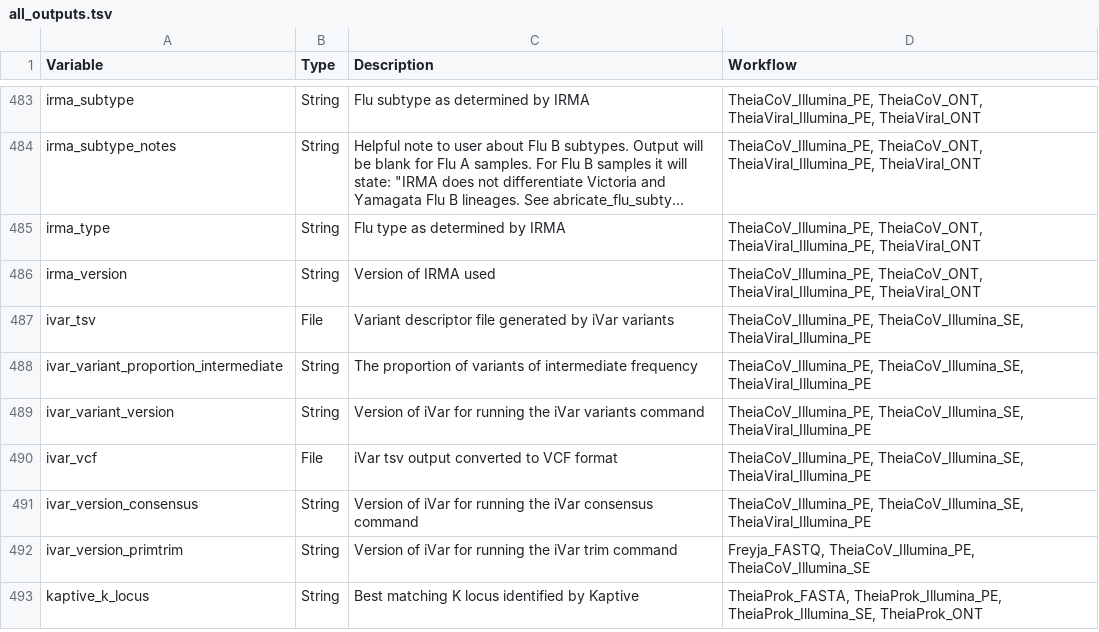
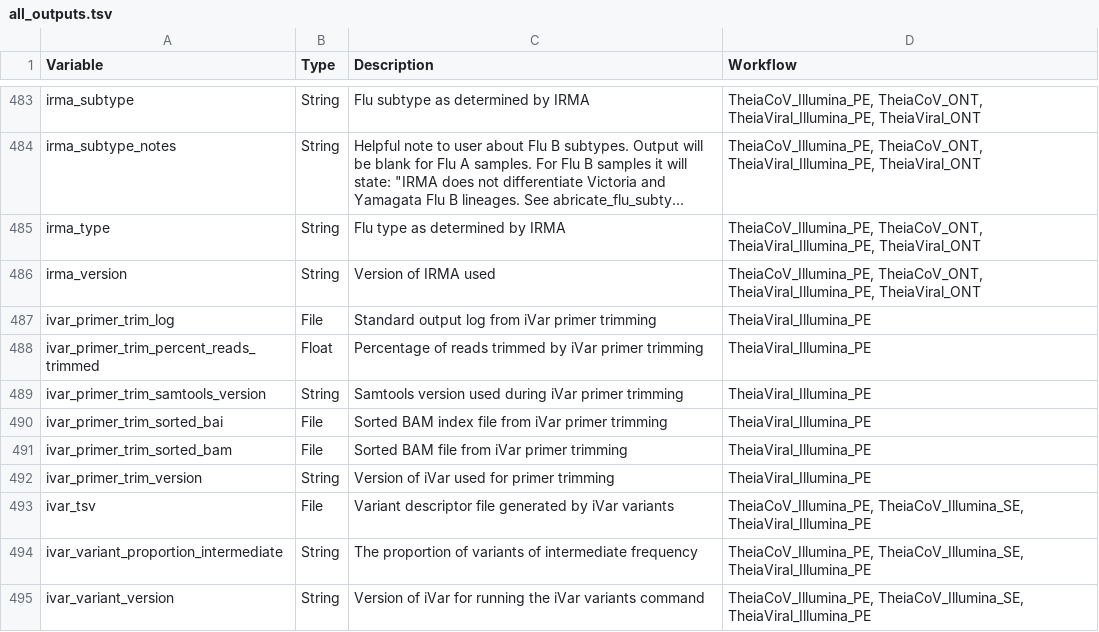
Before and after one commit to theiagen/public_health_bioinformatics, a TSV file: docs/assets/tables/all_outputs.tsv, drawn as a sheet; only a part is shown, gaps mark what is left out; the shorter side is filled out with more unchanged rows; long unchanged cells end in ….

Commit message:
Update all_inputs.tsv and all_outputs.tsv

```diff
--- a/docs/assets/tables/all_outputs.tsv
+++ b/docs/assets/tables/all_outputs.tsv
@@ -486,2 +486,8 @@ irma_type	String	Flu type as determined by IRMA	TheiaCoV_Illumina_PE, TheiaCoV_O
 irma_version	String	Version of IRMA used	TheiaCoV_Illumina_PE, TheiaCoV_ONT, TheiaViral_Illumina_PE, TheiaViral_ONT
+ivar_primer_trim_log	File	Standard output log from iVar primer trimming	TheiaViral_Illumina_PE
+ivar_primer_trim_percent_reads_trimmed	Float	Percentage of reads trimmed by iVar primer trimming	TheiaViral_Illumina_PE
+ivar_primer_trim_samtools_version	String	Samtools version used during iVar primer trimming	TheiaViral_Illumina_PE
+ivar_primer_trim_sorted_bai	File	Sorted BAM index file from iVar primer trimming	TheiaViral_Illumina_PE
+ivar_primer_trim_sorted_bam	File	Sorted BAM file from iVar primer trimming	TheiaViral_Illumina_PE
+ivar_primer_trim_version	String	Version of iVar used for primer trimming	TheiaViral_Illumina_PE
 ivar_tsv	File	Variant descriptor file generated by iVar variants	TheiaCoV_Illumina_PE, TheiaCoV_Illumina_SE, TheiaViral_Illumina_PE
```
Also changed, not shown: docs/assets/tables/all_inputs.tsv.
